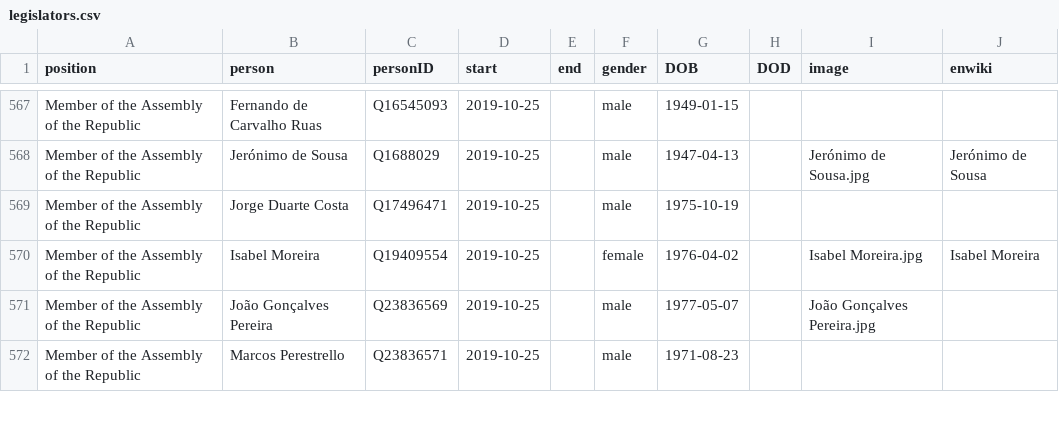
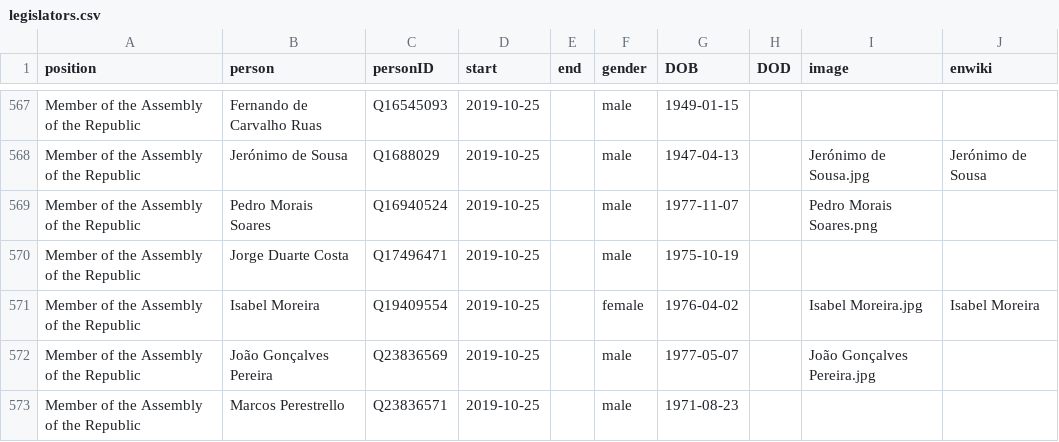
Before and after one commit to every-politician-scrapers/portugal-cabinet, a CSV file: html/legislators.csv, drawn as a sheet; only a part is shown, gaps mark what is left out; the diff names each change by its address in the sheet, - before the commit and + after, or states it on an @@ line.

```diff
--- a/html/legislators.csv
+++ b/html/legislators.csv
+row 569: Member of the Assembly of the Republic | Pedro Morais Soares | Q16940524 | 2019-10-25 |  | male | 1977-11-07 |  | Pedro Morais Soares.png
```
Also changed, not shown: html/holders21.csv.
